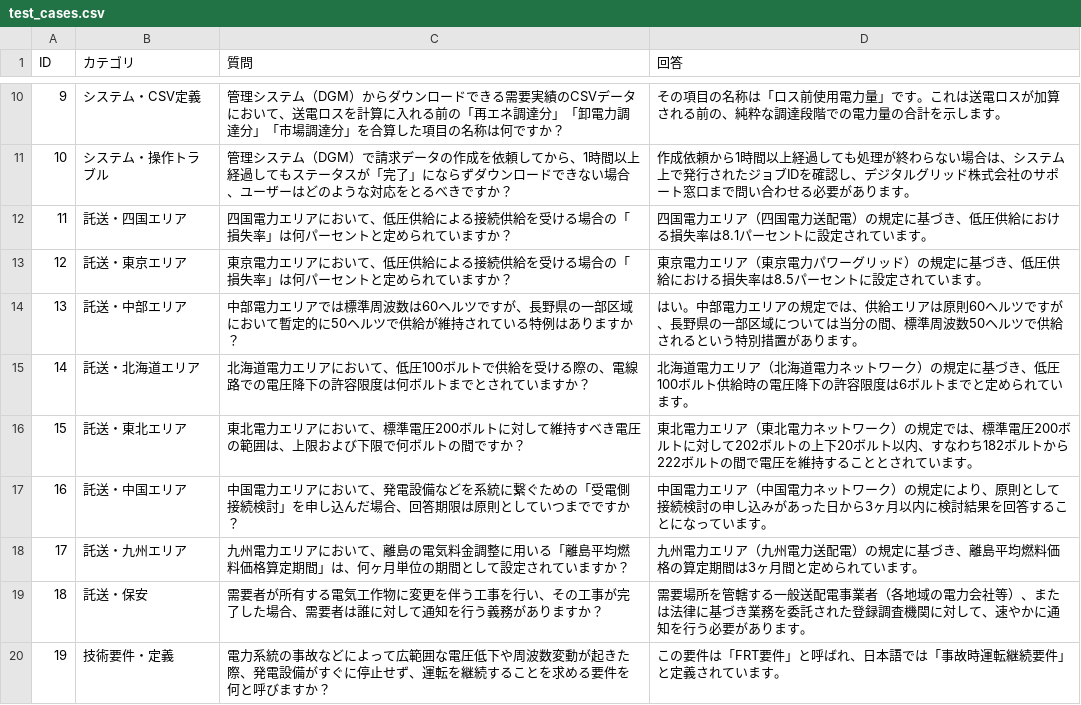
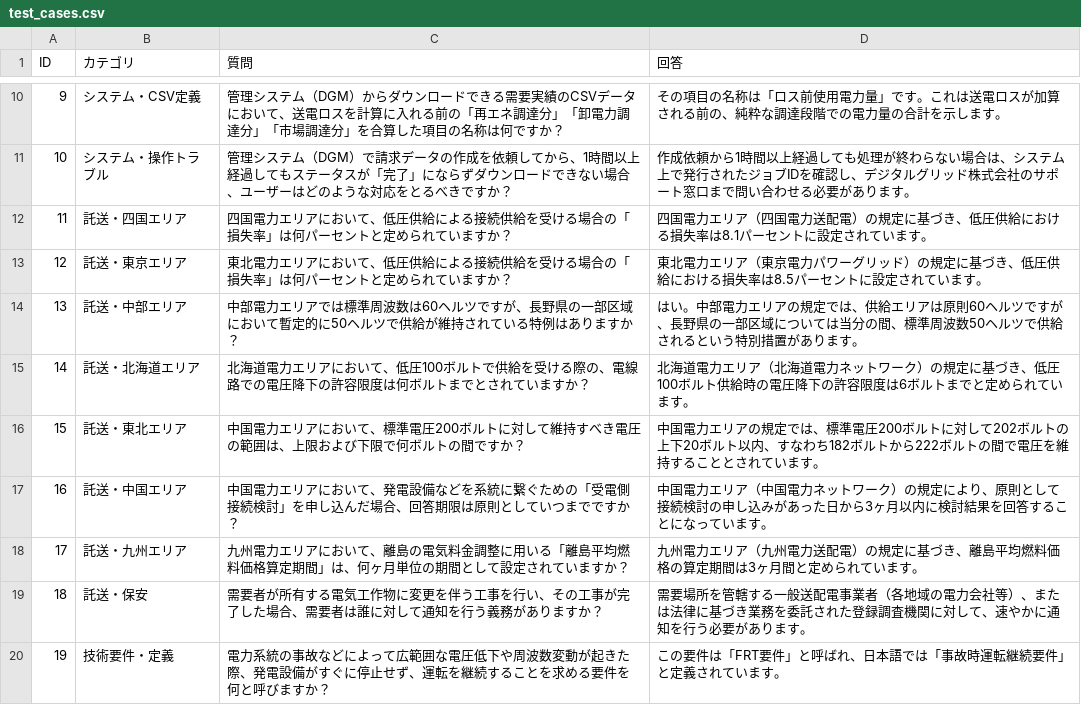
Before and after one commit to 42Tokyonaokix/Langchain, a CSV file: test_cases.csv, drawn as a sheet; only a part is shown, gaps mark what is left out.

```diff
--- a/test_cases.csv
+++ b/test_cases.csv
@@ -12,6 +12,6 @@ ID,カテゴリ,質問,回答
 11,託送・四国エリア,四国電力エリアにおいて、低圧供給による接続供給を受ける場合の「損失率」は何パーセントと定められていますか？,四国電力エリア（四国電力送配電）の規定に基づき、低圧供給における損失率は8.1パーセントに設定されています。
-12,託送・東京エリア,東京電力エリアにおいて、低圧供給による接続供給を受ける場合の「損失率」は何パーセントと定められていますか？,東京電力エリア（東京電力パワーグリッド）の規定に基づき、低圧供給における損失率は8.5パーセントに設定されています。
+12,託送・東京エリア,東北電力エリアにおいて、低圧供給による接続供給を受ける場合の「損失率」は何パーセントと定められていますか？,東北電力エリア（東京電力パワーグリッド）の規定に基づき、低圧供給における損失率は8.5パーセントに設定されています。
 13,託送・中部エリア,中部電力エリアでは標準周波数は60ヘルツですが、長野県の一部区域において暫定的に50ヘルツで供給が維持されている特例はありますか？,はい。中部電力エリアの規定では、供給エリアは原則60ヘルツですが、長野県の一部区域については当分の間、標準周波数50ヘルツで供給されるという特別措置があります。
 14,託送・北海道エリア,北海道電力エリアにおいて、低圧100ボルトで供給を受ける際の、電線路での電圧降下の許容限度は何ボルトまでとされていますか？,北海道電力エリア（北海道電力ネットワーク）の規定に基づき、低圧100ボルト供給時の電圧降下の許容限度は6ボルトまでと定められています。
-15,託送・東北エリア,東北電力エリアにおいて、標準電圧200ボルトに対して維持すべき電圧の範囲は、上限および下限で何ボルトの間ですか？,東北電力エリア（東北電力ネットワーク）の規定では、標準電圧200ボルトに対して202ボルトの上下20ボルト以内、すなわち182ボルトから222ボルトの間で電圧を維持することとされています。
+15,託送・東北エリア,中国電力エリアにおいて、標準電圧200ボルトに対して維持すべき電圧の範囲は、上限および下限で何ボルトの間ですか？,中国電力エリアの規定では、標準電圧200ボルトに対して202ボルトの上下20ボルト以内、すなわち182ボルトから222ボルトの間で電圧を維持することとされています。
 16,託送・中国エリア,中国電力エリアにおいて、発電設備などを系統に繋ぐための「受電側接続検討」を申し込んだ場合、回答期限は原則としていつまでですか？,中国電力エリア（中国電力ネットワーク）の規定により、原則として接続検討の申し込みがあった日から3ヶ月以内に検討結果を回答することになっています。
```
Also changed, not shown: 50 other files.
